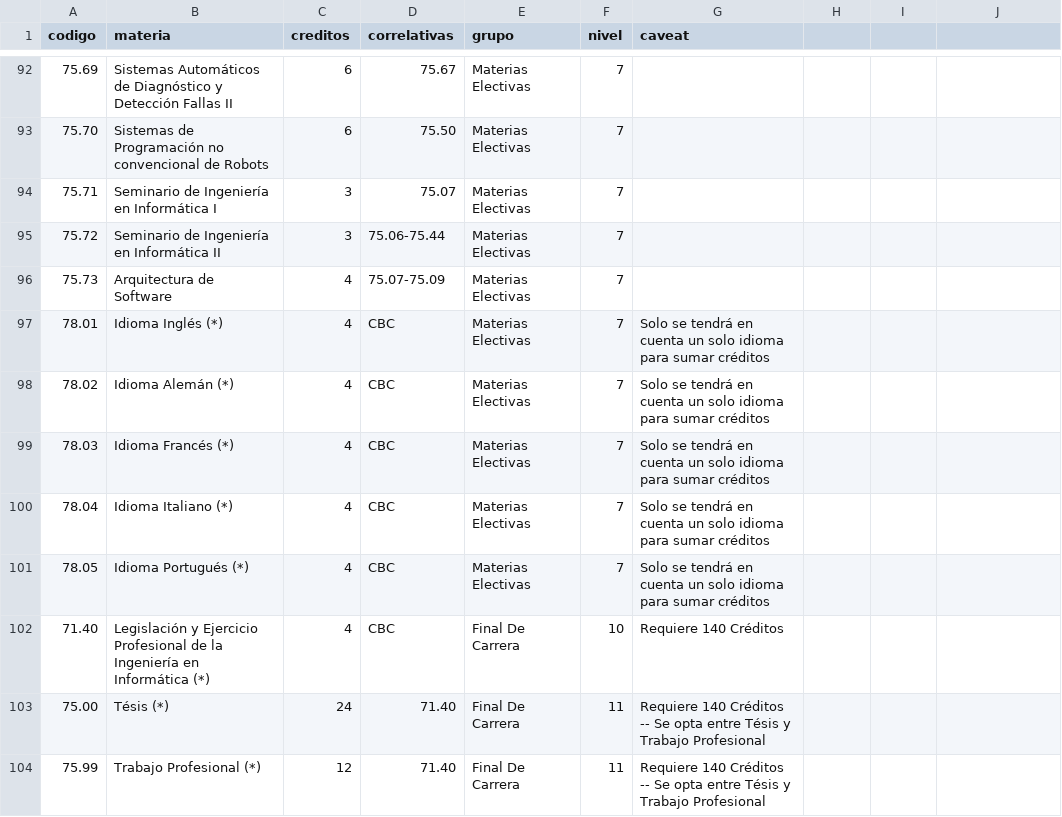
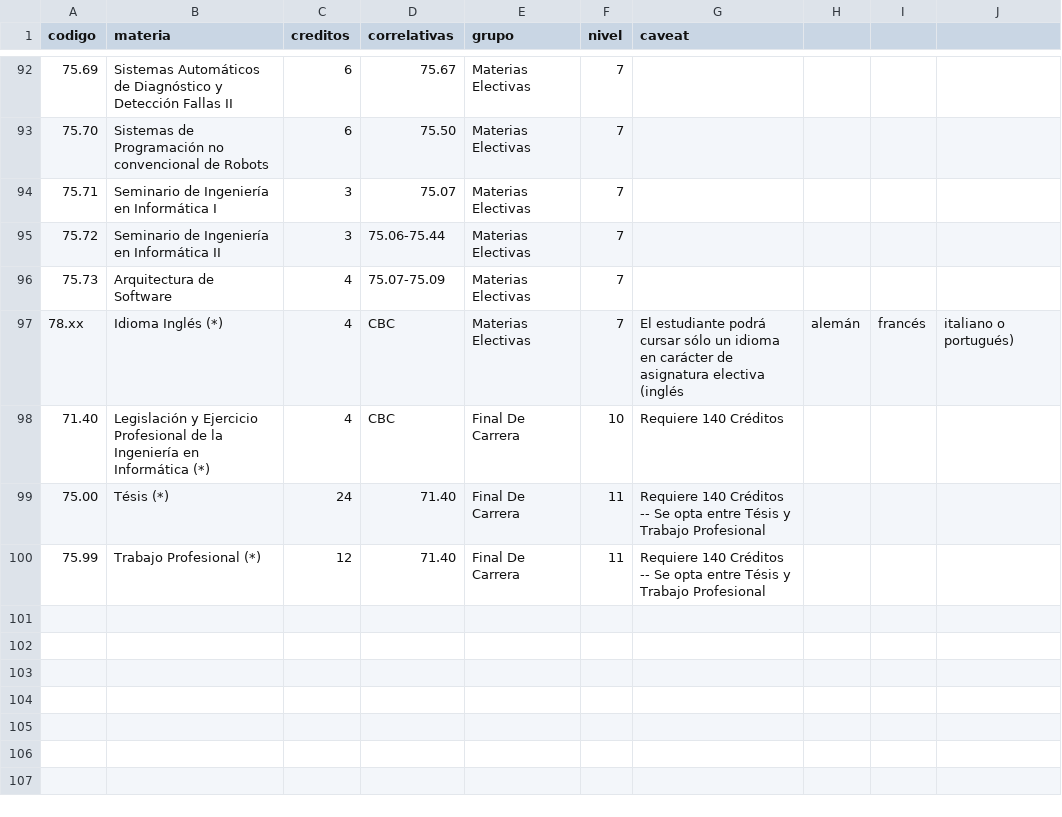
Before and after one commit to FdelMazo/FIUBA-Map, a CSV file: data/informatica-1986.csv, drawn as a sheet; only a part is shown, gaps mark what is left out; the diff names each change by its address in the sheet, - before the commit and + after, or states it on an @@ line.

```diff
--- a/data/informatica-1986.csv
+++ b/data/informatica-1986.csv
-A97 (codigo): 78.01
+A97 (codigo): 78.xx
-G97 (caveat): Solo se tendrá en cuenta un solo idioma para sumar créditos
+G97 (caveat): El estudiante podrá cursar sólo un idioma en carácter de asignatura electiva (inglés
-H97: (empty)
+H97: alemán
-I97: (empty)
+I97: francés
-J97: (empty)
+J97: italiano o portugués)
-row 98: 78.02 | Idioma Alemán (*) | 4 | CBC | Materias Electivas | 7 | Solo se tendrá en cuenta un solo idioma para sumar créditos
-row 99: 78.03 | Idioma Francés (*) | 4 | CBC | Materias Electivas | 7 | Solo se tendrá en cuenta un solo idioma para sumar créditos
-row 100: 78.04 | Idioma Italiano (*) | 4 | CBC | Materias Electivas | 7 | Solo se tendrá en cuenta un solo idioma para sumar créditos
-row 101: 78.05 | Idioma Portugués (*) | 4 | CBC | Materias Electivas | 7 | Solo se tendrá en cuenta un solo idioma para sumar créditos
```
Also changed, not shown: data/quimica-1986v2016.csv, data/sistemas-1986v2014.csv, 1 other file.
